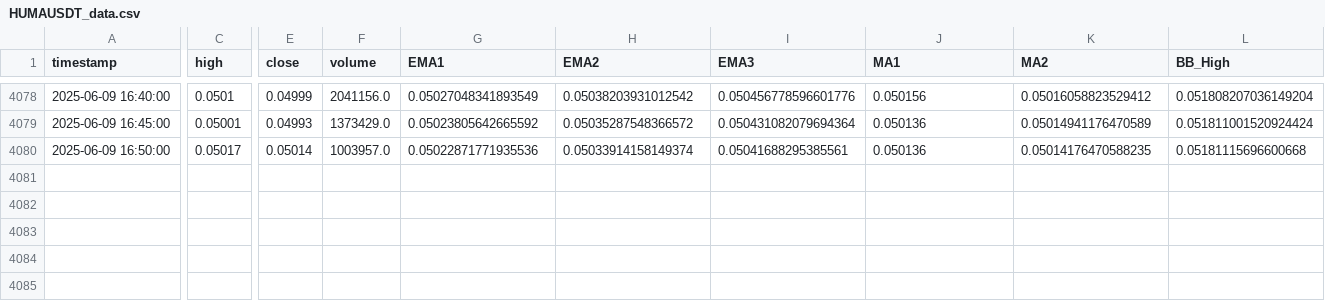
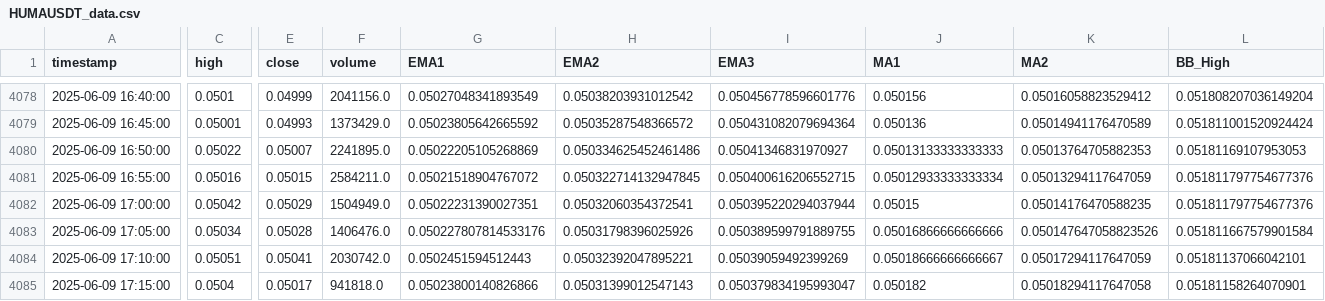
Before and after one commit to FMProducer/prosperous_bot, a CSV file: graphs/HUMAUSDT_data.csv, drawn as a sheet; only a part is shown, gaps mark what is left out; rows hold the shown columns only; the diff covers the shown part only; the diff names each change by its address in the sheet, - before the commit and + after, or states it on an @@ line.

Commit message:
graphs

```diff
--- a/graphs/HUMAUSDT_data.csv
+++ b/graphs/HUMAUSDT_data.csv
-C4080 (high): 0.05017
+C4080 (high): 0.05022
-E4080 (close): 0.05014
+E4080 (close): 0.05007
-F4080 (volume): 1003957.0
+F4080 (volume): 2241895.0
-G4080 (EMA1): 0.05022871771935536
+G4080 (EMA1): 0.05022205105268869
-H4080 (EMA2): 0.05033914158149374
+H4080 (EMA2): 0.050334625452461486
-I4080 (EMA3): 0.05041688295385561
+I4080 (EMA3): 0.05041346831970927
-J4080 (MA1): 0.050136
+J4080 (MA1): 0.05013133333333333
-K4080 (MA2): 0.05014176470588235
+K4080 (MA2): 0.05013764705882353
-L4080 (BB_High): 0.05181115696600668
+L4080 (BB_High): 0.05181169107953053
+row 4081: 2025-06-09 16:55:00 | 0.05016 | 0.05015 | 2584211.0 | 0.05021518904767072 | 0.050322714132947845 | 0.050400616206552715 | 0.05012933333333334 | 0.05013294117647059 | 0.051811797754677376
+row 4082: 2025-06-09 17:00:00 | 0.05042 | 0.05029 | 1504949.0 | 0.05022231390027351 | 0.05032060354372541 | 0.050395220294037944 | 0.05015 | 0.05014176470588235 | 0.051811797754677376
+row 4083: 2025-06-09 17:05:00 | 0.05034 | 0.05028 | 1406476.0 | 0.050227807814533176 | 0.05031798396025926 | 0.050389599791889755 | 0.05016866666666666 | 0.050147647058823526 | 0.051811667579901584
+row 4084: 2025-06-09 17:10:00 | 0.05051 | 0.05041 | 2030742.0 | 0.0502451594512443 | 0.05032392047895221 | 0.05039059492399269 | 0.05018666666666667 | 0.05017294117647059 | 0.05181137066042101
+row 4085: 2025-06-09 17:15:00 | 0.0504 | 0.05017 | 941818.0 | 0.05023800140826866 | 0.05031399012547143 | 0.050379834195993047 | 0.050182 | 0.05018294117647058 | 0.05181158264070901
```
Also changed, not shown: 4 edited cells elsewhere in this file, graphs/ANIMEUSDT_signals.csv, 21 other files.
